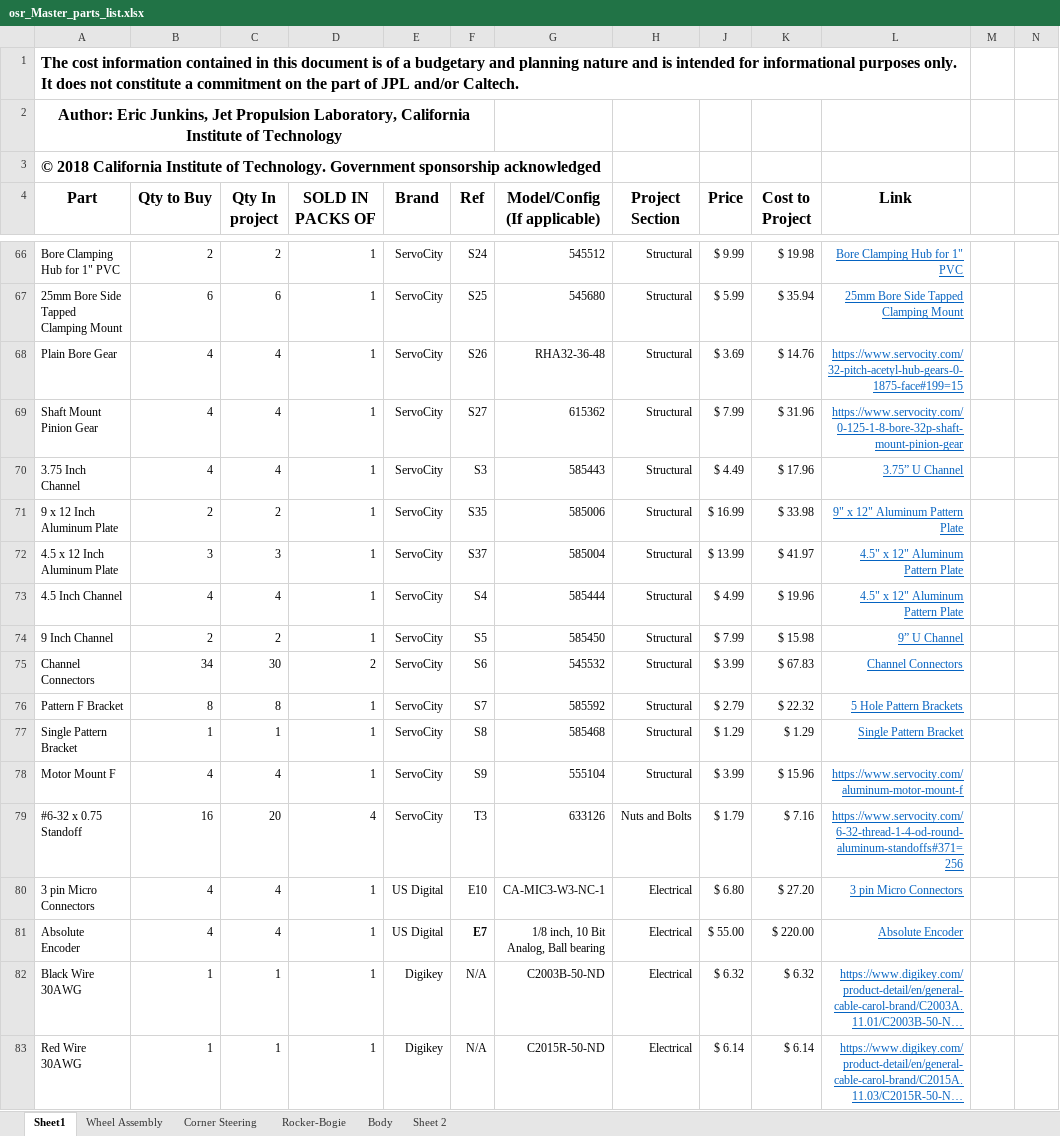
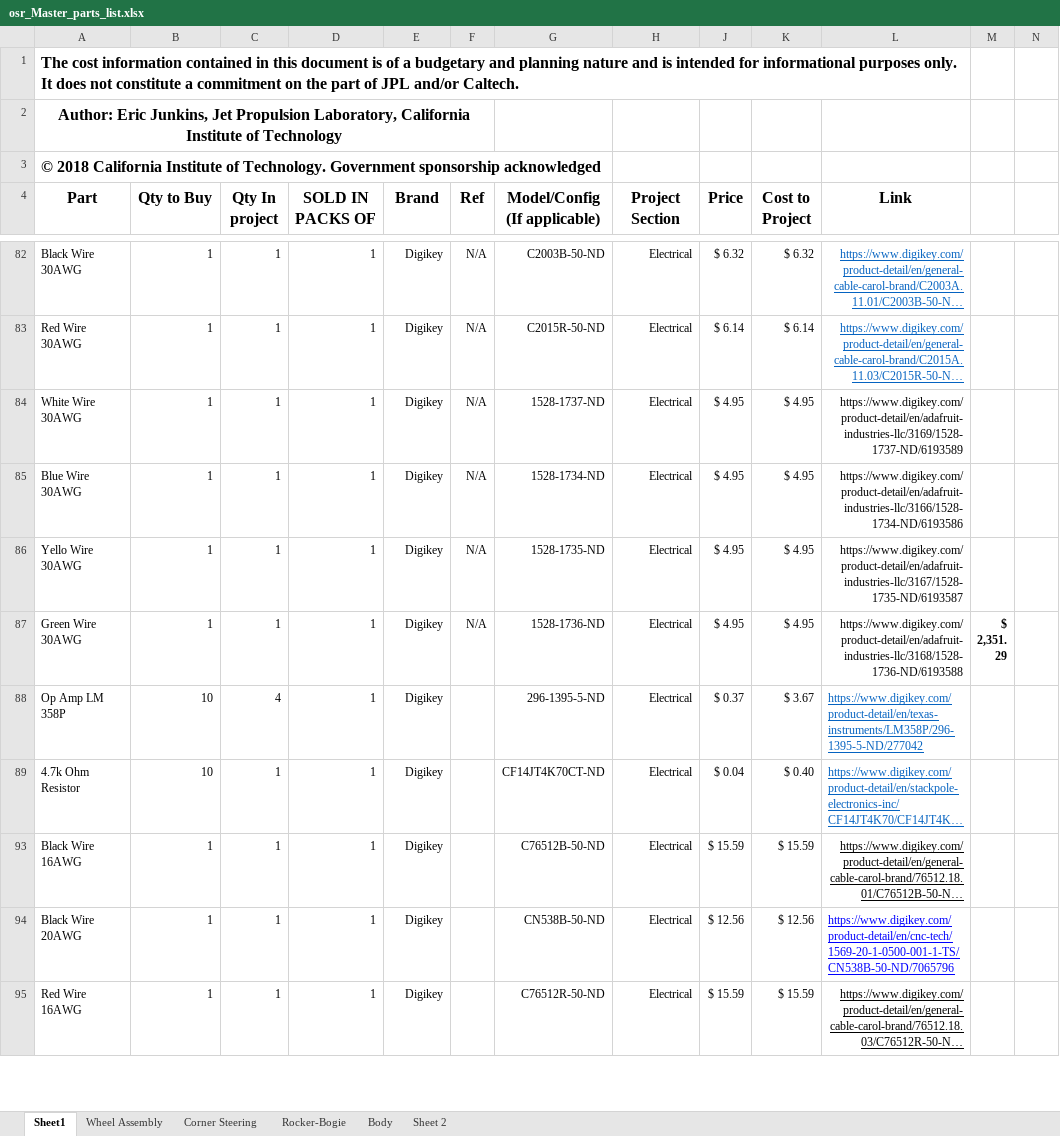
Before and after one commit to nasa-jpl/open-source-rover, an Excel workbook: osr_Master_parts_list.xlsx, sheet Sheet1, drawn as a sheet; only a part is shown, gaps mark what is left out; the shorter side is filled out with more unchanged rows; long unchanged cells end in …; values as stored, in another font and other column widths than the file's, no borders; the diff covers the shown part only; the diff names each change by its address in the sheet, - before the commit and + after, or states it on an @@ line.

```diff
--- a/osr_Master_parts_list.xlsx (sheet Sheet1)
+++ b/osr_Master_parts_list.xlsx (sheet Sheet1)
@@ row 66 hidden: Bore Clamping Hub for 1" PVC | 2 | 2 | 1 | ServoCity | S24 | 545512 | Structural | $ 9.99 | $ 19.98 | Bore Clamping Hub for 1" PVC @@
@@ row 67 hidden: 25mm Bore Side Tapped Clamping Mount | 6 | 6 | 1 | ServoCity | S25 | 545680 | Structural | $ 5.99 | $ 35.94 | 25mm Bore Side Tapped Clamping Mount @@
@@ row 68 hidden: Plain Bore Gear | 4 | 4 | 1 | ServoCity | S26 | RHA32-36-48 | Structural | $ 3.69 | $ 14.76 | https://www.servocity.com/32-pitch-acetyl-hub-gears-0-1875-face#199=15 @@
@@ row 69 hidden: Shaft Mount Pinion Gear | 4 | 4 | 1 | ServoCity | S27 | 615362 | Structural | $ 7.99 | $ 31.96 | https://www.servocity.com/0-125-1-8-bore-32p-shaft-mount-pinion-gear @@
@@ row 70 hidden: 3.75 Inch Channel | 4 | 4 | 1 | ServoCity | S3 | 585443 | Structural | $ 4.49 | $ 17.96 | 3.75” U Channel @@
@@ row 71 hidden: 9 x 12 Inch Aluminum Plate | 2 | 2 | 1 | ServoCity | S35 | 585006 | Structural | $ 16.99 | $ 33.98 | 9" x 12" Aluminum Pattern Plate @@
@@ row 72 hidden: 4.5 x 12 Inch Aluminum Plate | 3 | 3 | 1 | ServoCity | S37 | 585004 | Structural | $ 13.99 | $ 41.97 | 4.5" x 12" Aluminum Pattern Plate @@
@@ row 73 hidden: 4.5 Inch Channel | 4 | 4 | 1 | ServoCity | S4 | 585444 | Structural | $ 4.99 | $ 19.96 | 4.5" x 12" Aluminum Pattern Plate @@
@@ row 74 hidden: 9 Inch Channel | 2 | 2 | 1 | ServoCity | S5 | 585450 | Structural | $ 7.99 | $ 15.98 | 9” U Channel @@
@@ row 75 hidden: Channel Connectors | 34 | 30 | 2 | ServoCity | S6 | 545532 | Structural | $ 3.99 | $ 67.83 | Channel Connectors @@
@@ row 76 hidden: Pattern F Bracket | 8 | 8 | 1 | ServoCity | S7 | 585592 | Structural | $ 2.79 | $ 22.32 | 5 Hole Pattern Brackets @@
@@ row 77 hidden: Single Pattern Bracket | 1 | 1 | 1 | ServoCity | S8 | 585468 | Structural | $ 1.29 | $ 1.29 | Single Pattern Bracket @@
@@ row 78 hidden: Motor Mount F | 4 | 4 | 1 | ServoCity | S9 | 555104 | Structural | $ 3.99 | $ 15.96 | https://www.servocity.com/aluminum-motor-mount-f @@
@@ row 79 hidden: #6-32 x 0.75 Standoff | 16 | 20 | 4 | ServoCity | T3 | 633126 | Nuts and Bolts | $ 1.79 | $ 7.16 | https://www.servocity.com/6-32-thread-1-4-od-round-aluminum-standoffs#371=256 @@
@@ row 80 hidden: 3 pin Micro Connectors | 4 | 4 | 1 | US Digital | E10 | CA-MIC3-W3-NC-1 | Electrical | $ 6.80 | $ 27.20 | 3 pin Micro Connectors @@
@@ row 81 hidden: Absolute Encoder | 4 | 4 | 1 | US Digital | E7 | 1/8 inch, 10 Bit Analog, Ball bearing | Electrical | $ 55.00 | $ 220.00 | Absolute Encoder @@
```
Also changed, not shown: 68 hidden or unhidden rows elsewhere in this sheet, 1 other file.
